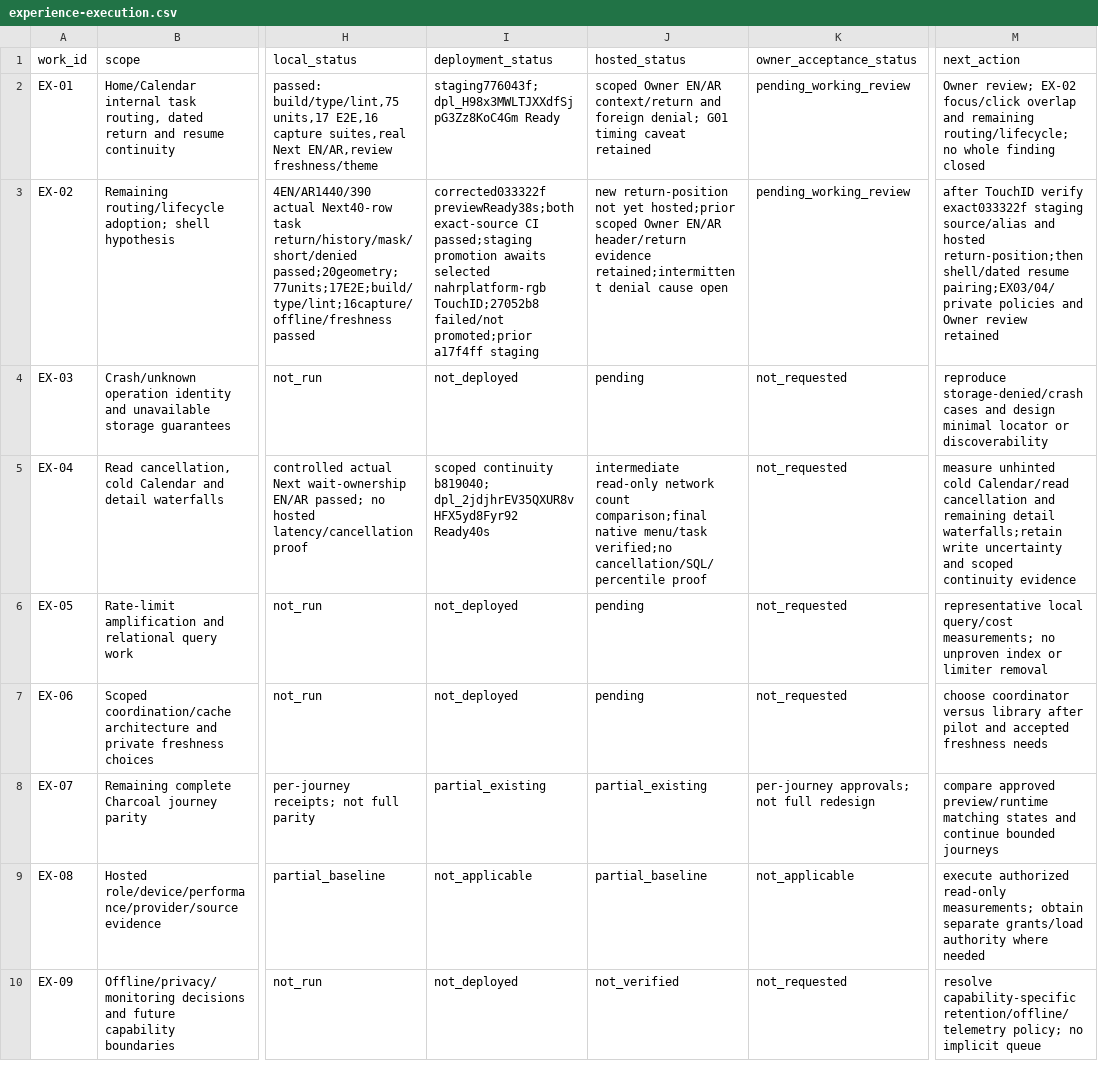
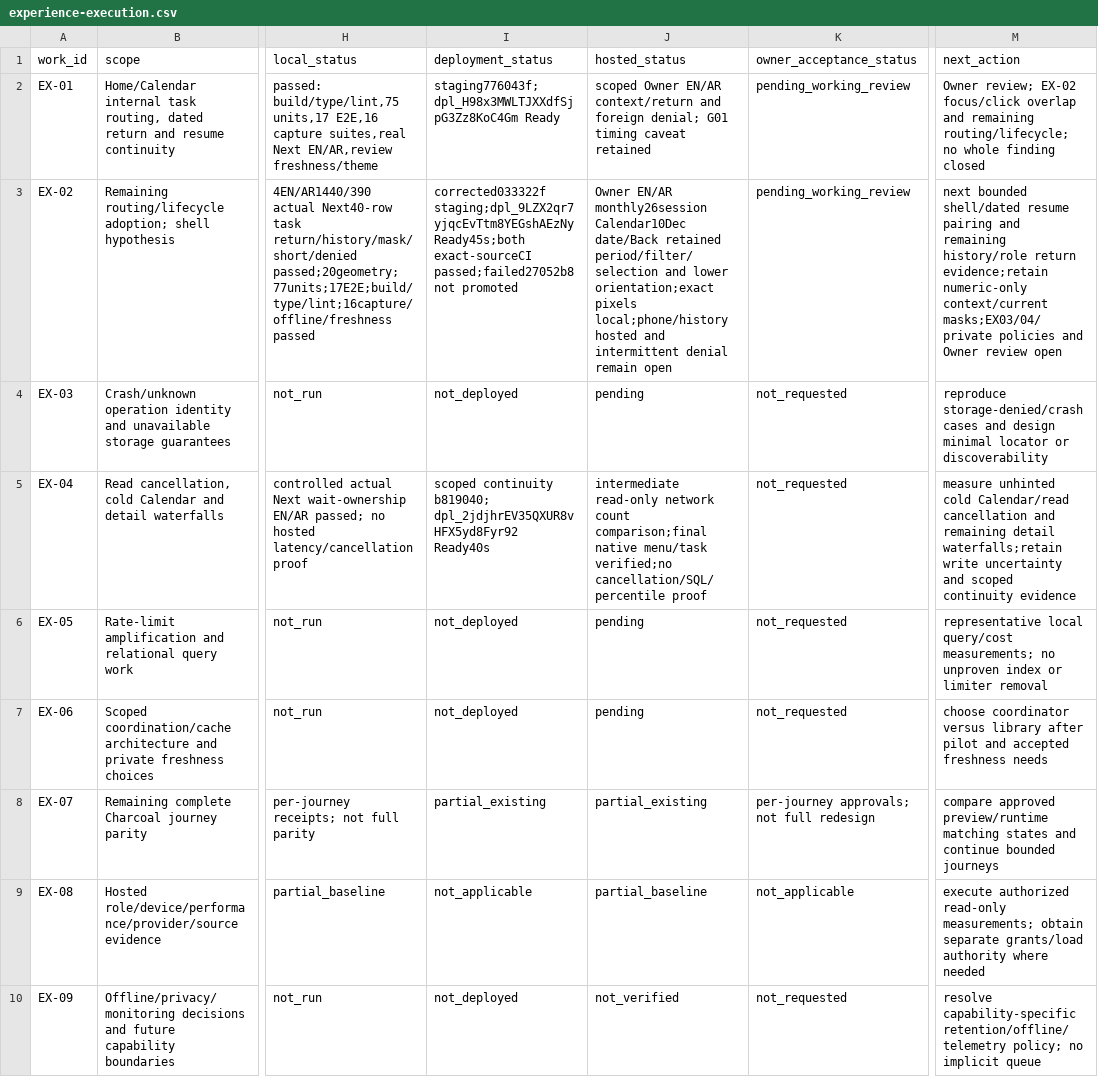
Before and after one commit to nahrplatform-rgb/academyos-web, a CSV file: docs/06-delivery/experience-execution.csv, drawn as a sheet; only a part is shown, gaps mark what is left out; the diff names each change by its address in the sheet, - before the commit and + after, or states it on an @@ line.

Commit message:
Record staged Calendar return verification and next checkpoint

```diff
--- a/docs/06-delivery/experience-execution.csv
+++ b/docs/06-delivery/experience-execution.csv
-I3 (deployment_status): corrected033322f previewReady38s;both exact-source CI passed;staging promotion awaits selected nahrplatform-rgb TouchID;27052b8 failed/not promoted;prior a17f4ff staging
+I3 (deployment_status): corrected033322f staging;dpl_9LZX2qr7yjqcEvTtm8YEGshAEzNy Ready45s;both exact-sourceCI passed;failed27052b8 not promoted
-J3 (hosted_status): new return-position not yet hosted;prior scoped Owner EN/AR header/return evidence retained;intermittent denial cause open
+J3 (hosted_status): Owner EN/AR monthly26session Calendar10Dec date/Back retained period/filter/selection and lower orientation;exact pixels local;phone/history hosted and intermittent denial remain open
-M3 (next_action): after TouchID verify exact033322f staging source/alias and hosted return-position;then shell/dated resume pairing;EX03/04/private policies and Owner review retained
+M3 (next_action): next bounded shell/dated resume pairing and remaining history/role return evidence;retain numeric-only context/current masks;EX03/04/private policies and Owner review open
```
Also changed, not shown: 7 other files.
